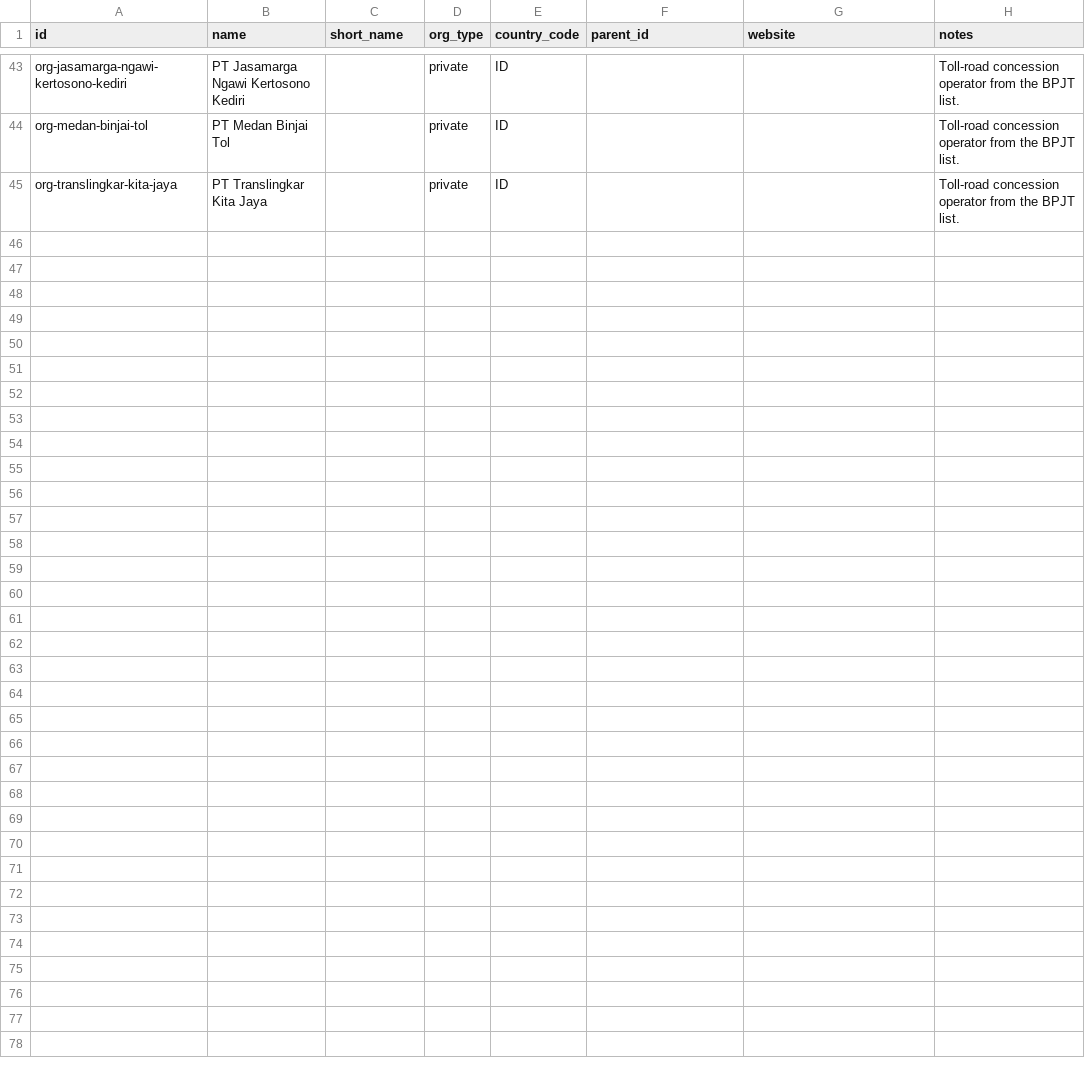
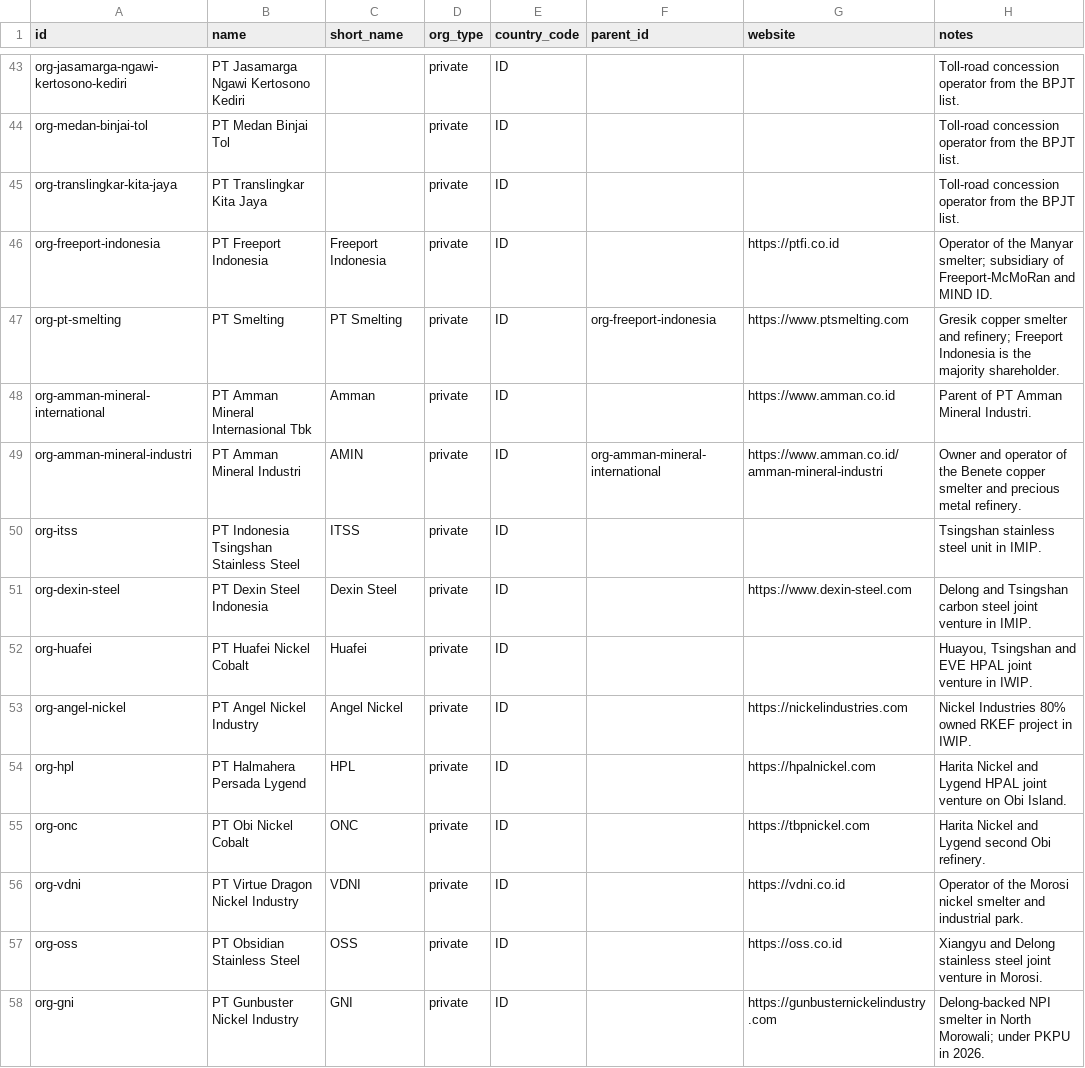
Before and after one commit to oatlayers/infra-id, a CSV file: data/curated/organizations.csv, drawn as a sheet; only a part is shown, gaps mark what is left out; the diff covers the shown part only.

```diff
--- a/data/curated/organizations.csv
+++ b/data/curated/organizations.csv
@@ -45 +45,14 @@ org-medan-binjai-tol,PT Medan Binjai Tol,,private,ID,,,Toll-road concession oper
 org-translingkar-kita-jaya,PT Translingkar Kita Jaya,,private,ID,,,Toll-road concession operator from the BPJT list.
+org-freeport-indonesia,PT Freeport Indonesia,Freeport Indonesia,private,ID,,https://ptfi.co.id,Operator of the Manyar smelter; subsidiary of Freeport-McMoRan and MIND ID.
+org-pt-smelting,PT Smelting,PT Smelting,private,ID,org-freeport-indonesia,https://www.ptsmelting.com,Gresik copper smelter and refinery; Freeport Indonesia is the majority shareholder.
+org-amman-mineral-international,PT Amman Mineral Internasional Tbk,Amman,private,ID,,https://www.amman.co.id,Parent of PT Amman Mineral Industri.
+org-amman-mineral-industri,PT Amman Mineral Industri,AMIN,private,ID,org-amman-mineral-international,https://www.amman.co.id/amman-mineral-industri,Owner and operator of the Benete copper smelter and precious metal refinery.
+org-itss,PT Indonesia Tsingshan Stainless Steel,ITSS,private,ID,,,Tsingshan stainless steel unit in IMIP.
+org-dexin-steel,PT Dexin Steel Indonesia,Dexin Steel,private,ID,,https://www.dexin-steel.com,Delong and Tsingshan carbon steel joint venture in IMIP.
+org-huafei,PT Huafei Nickel Cobalt,Huafei,private,ID,,,"Huayou, Tsingshan and EVE HPAL joint venture in IWIP."
+org-angel-nickel,PT Angel Nickel Industry,Angel Nickel,private,ID,,https://nickelindustries.com,Nickel Industries 80% owned RKEF project in IWIP.
+org-hpl,PT Halmahera Persada Lygend,HPL,private,ID,,https://hpalnickel.com,Harita Nickel and Lygend HPAL joint venture on Obi Island.
+org-onc,PT Obi Nickel Cobalt,ONC,private,ID,,https://tbpnickel.com,Harita Nickel and Lygend second Obi refinery.
+org-vdni,PT Virtue Dragon Nickel Industry,VDNI,private,ID,,https://vdni.co.id,Operator of the Morosi nickel smelter and industrial park.
+org-oss,PT Obsidian Stainless Steel,OSS,private,ID,,https://oss.co.id,Xiangyu and Delong stainless steel joint venture in Morosi.
+org-gni,PT Gunbuster Nickel Industry,GNI,private,ID,,https://gunbusternickelindustry.com,Delong-backed NPI smelter in North Morowali; under PKPU in 2026.
```
Also changed, not shown: 13 added rows elsewhere in this file, data/curated/coverage_targets.csv, data/curated/project_organizations.csv, 20 other files.
